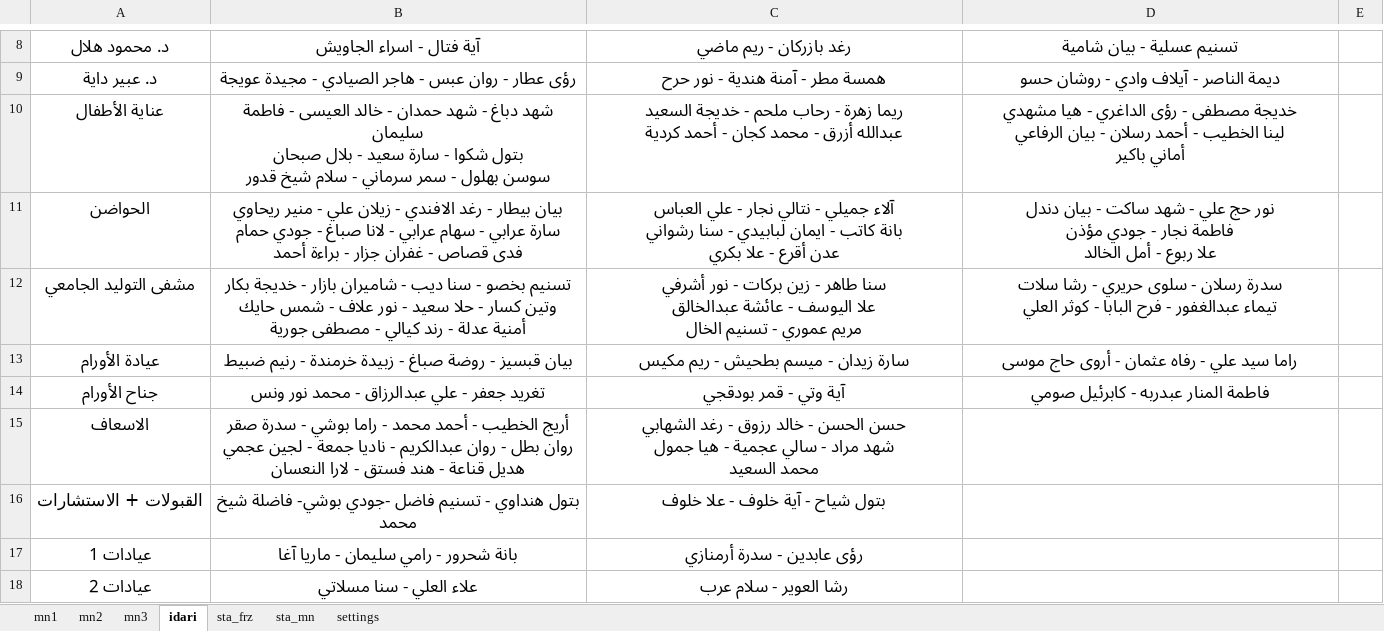
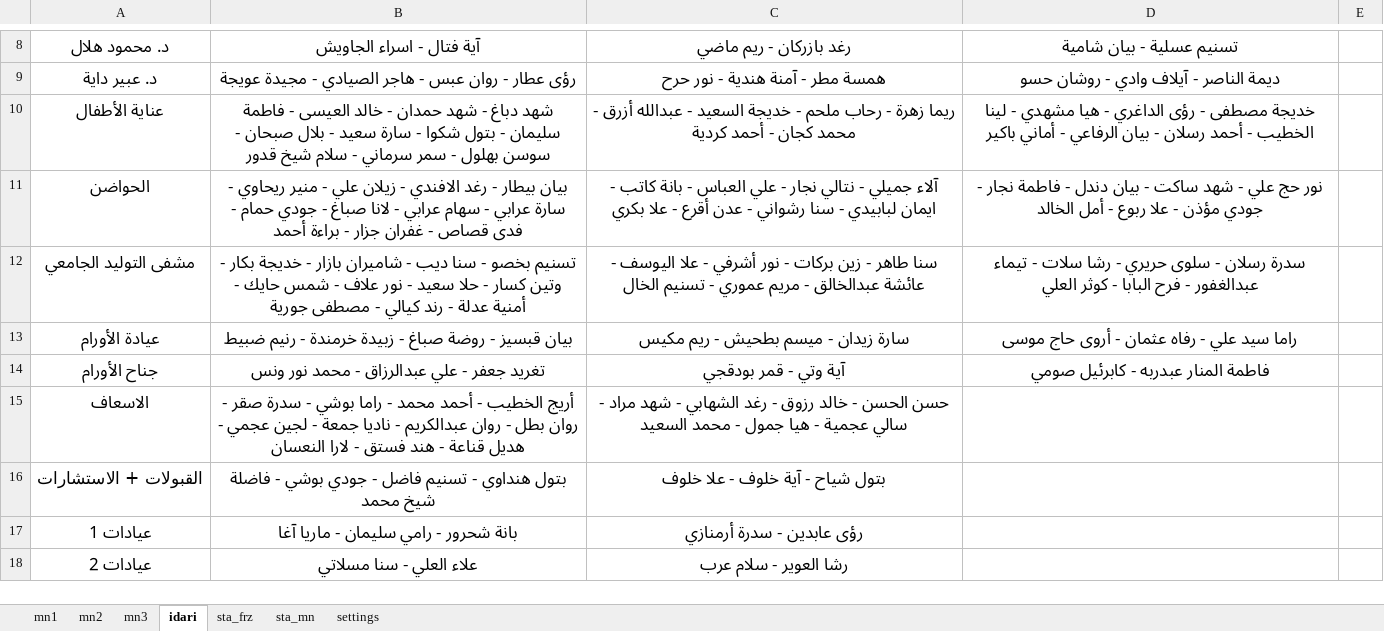
Before and after one commit to AlaaAlali99/alaa.pediatric, an Excel workbook: schedule.xlsx, sheet idari, drawn as a sheet; only a part is shown, gaps mark what is left out; values as stored, in another font and other column widths than the file's, no borders; table styles not drawn; ↵ is a line break in a cell; the diff names each change by its address in the sheet, - before the commit and + after, or states it on an @@ line.

Commit message:
Add files via upload

```diff
--- a/schedule.xlsx (sheet idari)
+++ b/schedule.xlsx (sheet idari)
-B10: …فاطمة سليمان ↵ بتول شكوا - سارة سعيد - بلال صبحان ↵ سوسن بهلول…
+B10: …فاطمة سليمان - بتول شكوا - سارة سعيد - بلال صبحان - سوسن بهلول…
-C10: …خديجة السعيد ↵ عبدالله أزرق…
+C10: …خديجة السعيد - عبدالله أزرق…
-D10: …هيا مشهدي ↵ لينا الخطيب - أحمد رسلان - بيان الرفاعي ↵ أماني باكير
+D10: …هيا مشهدي - لينا الخطيب - أحمد رسلان - بيان الرفاعي - أماني باكير
-B11: …منير ريحاوي ↵ سارة عرابي - سهام عرابي - لانا صباغ - جودي حمام ↵ فدى قصاص…
+B11: …منير ريحاوي - سارة عرابي - سهام عرابي - لانا صباغ - جودي حمام - فدى قصاص…
-C11: …علي العباس ↵ بانة كاتب - ايمان لبابيدي - سنا رشواني ↵ عدن أقرع…
+C11: …علي العباس - بانة كاتب - ايمان لبابيدي - سنا رشواني - عدن أقرع…
-D11: …بيان دندل ↵ فاطمة نجار - جودي مؤذن ↵ علا ربوع…
+D11: …بيان دندل - فاطمة نجار - جودي مؤذن - علا ربوع…
-B12: …خديجة بكار ↵ وتين كسار - حلا سعيد - نور علاف - شمس حايك ↵ أمنية عدلة…
+B12: …خديجة بكار - وتين كسار - حلا سعيد - نور علاف - شمس حايك - أمنية عدلة…
-C12: …نور أشرفي ↵ علا اليوسف - عائشة عبدالخالق ↵ مريم عموري…
+C12: …نور أشرفي - علا اليوسف - عائشة عبدالخالق - مريم عموري…
-D12: …رشا سلات ↵ تيماء عبدالغفور…
+D12: …رشا سلات - تيماء عبدالغفور…
-B15: …سدرة صقر ↵ روان بطل - روان عبدالكريم - ناديا جمعة - لجين عجمي ↵ هديل قناعة…
+B15: …سدرة صقر - روان بطل - روان عبدالكريم - ناديا جمعة - لجين عجمي - هديل قناعة…
-C15: …رغد الشهابي ↵ شهد مراد - سالي عجمية - هيا جمول ↵ محمد السعيد
+C15: …رغد الشهابي - شهد مراد - سالي عجمية - هيا جمول - محمد السعيد
-B16: …تسنيم فاضل -جودي بوشي- فاضلة شيخ…
+B16: …تسنيم فاضل - جودي بوشي - فاضلة شيخ…
```
